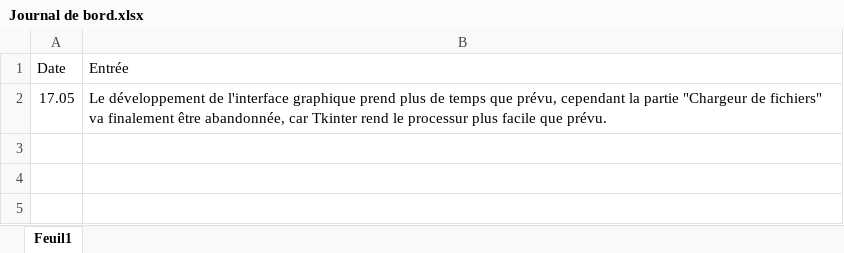
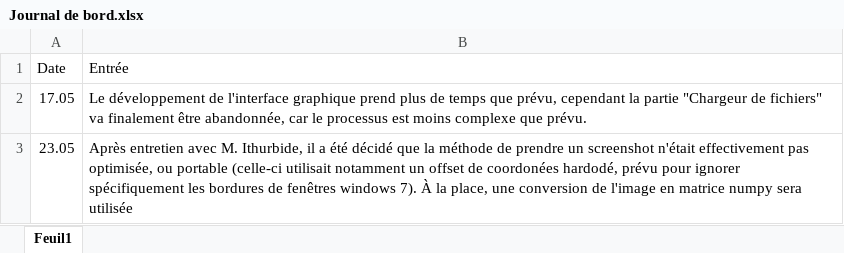
Before and after one commit to JeremyComelli/TPI, an Excel workbook: Documentation/Journal de bord.xlsx, sheet Feuil1, drawn as a sheet; values as stored, in another font and other column widths than the file's, no borders; the diff names each change by its address in the sheet, - before the commit and + after, or states it on an @@ line.

```diff
--- a/Documentation/Journal de bord.xlsx (sheet Feuil1)
+++ b/Documentation/Journal de bord.xlsx (sheet Feuil1)
-B2 (Entrée): …abandonnée, car Tkinter rend le processur plus facile que prévu.
+B2 (Entrée): …abandonnée, car le processus est moins complexe que prévu.
+row 3: 23.05 | Après entretien avec M. Ithurbide, il a été décidé que la méthode de prendre un screenshot n'était effectivement pas optimisée, ou portable (celle-ci utilisait notamment un offset de coordonées hardodé, prévu pour ignorer spécifiquement les bordures de fenêtres windows 7). À la place, une conversion de l'image en matrice numpy sera utilisée
```
Also changed, not shown: Documentation/journal de travail.xlsx, 2 other files.
